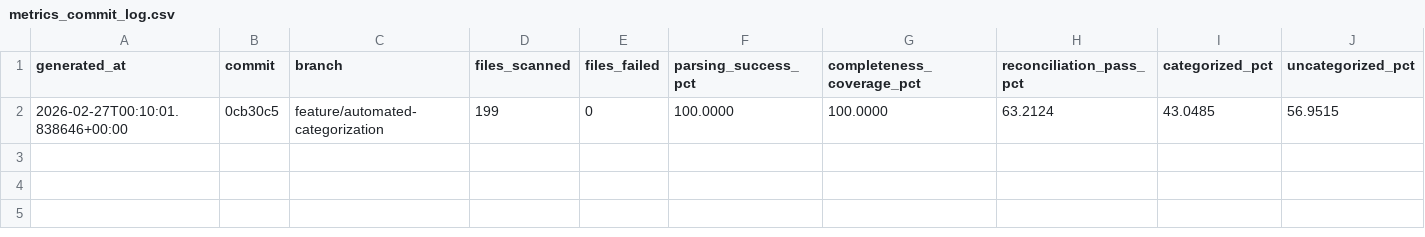
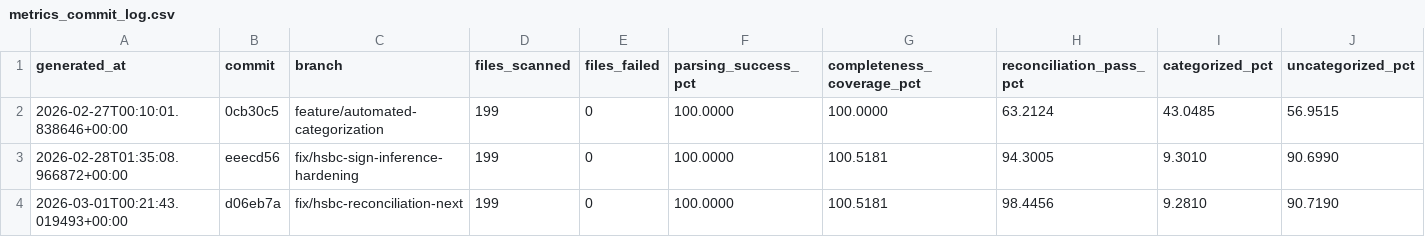
Before and after one commit to JayTeeBat/FinanceTooling, a CSV file: docs/metrics_commit_log.csv, drawn as a sheet.

```diff
--- a/docs/metrics_commit_log.csv
+++ b/docs/metrics_commit_log.csv
@@ -2 +2,3 @@ generated_at,commit,branch,files_scanned,files_failed,parsing_success_pct,comple
 2026-02-27T00:10:01.838646+00:00,0cb30c5,feature/automated-categorization,199,0,100.0000,100.0000,63.2124,43.0485,56.9515
+2026-02-28T01:35:08.966872+00:00,eeecd56,fix/hsbc-sign-inference-hardening,199,0,100.0000,100.5181,94.3005,9.3010,90.6990
+2026-03-01T00:21:43.019493+00:00,d06eb7a,fix/hsbc-reconciliation-next,199,0,100.0000,100.5181,98.4456,9.2810,90.7190
```
Also changed, not shown: docs/metrics_commit_log_by_bank.csv, 6 other files.
